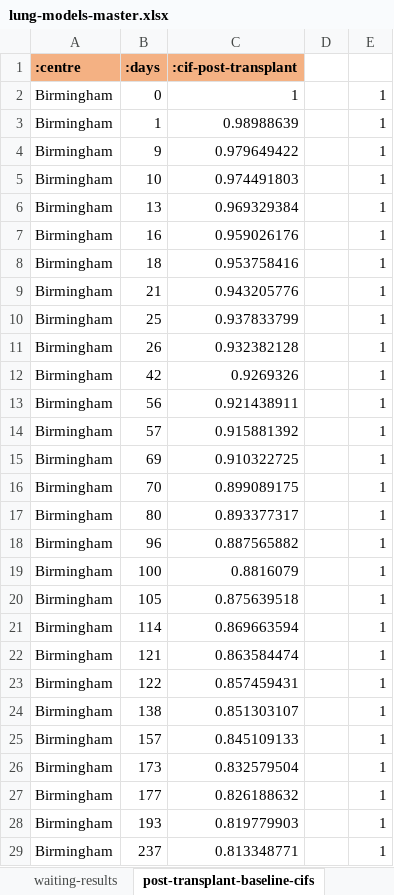
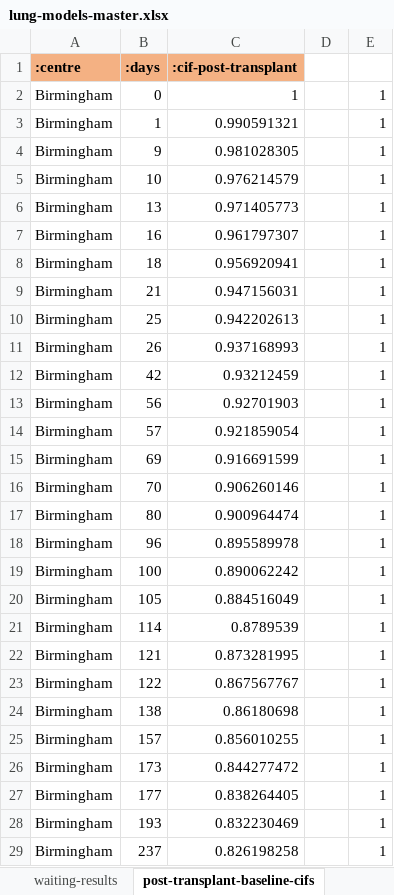
Before and after one commit to WintonCentre/kcp, an Excel workbook: resources/lung-models-master.xlsx, sheet post-transplant-baseline-cifs, drawn as a sheet; only a part is shown; values as stored, in another font and other column widths than the file's, no borders; the diff covers the shown part only; the diff names each change by its address in the sheet, - before the commit and + after, or states it on an @@ line.

Commit message:
and now with correct categorical SPT baselines

```diff
--- a/resources/lung-models-master.xlsx (sheet post-transplant-baseline-cifs)
+++ b/resources/lung-models-master.xlsx (sheet post-transplant-baseline-cifs)
-C3 (:cif-post-transplant): 0.98988639
+C3 (:cif-post-transplant): 0.990591321
-C4 (:cif-post-transplant): 0.979649422
+C4 (:cif-post-transplant): 0.981028305
-C5 (:cif-post-transplant): 0.974491803
+C5 (:cif-post-transplant): 0.976214579
-C6 (:cif-post-transplant): 0.969329384
+C6 (:cif-post-transplant): 0.971405773
-C7 (:cif-post-transplant): 0.959026176
+C7 (:cif-post-transplant): 0.961797307
-C8 (:cif-post-transplant): 0.953758416
+C8 (:cif-post-transplant): 0.956920941
-C9 (:cif-post-transplant): 0.943205776
+C9 (:cif-post-transplant): 0.947156031
-C10 (:cif-post-transplant): 0.937833799
+C10 (:cif-post-transplant): 0.942202613
-C11 (:cif-post-transplant): 0.932382128
+C11 (:cif-post-transplant): 0.937168993
-C12 (:cif-post-transplant): 0.9269326
+C12 (:cif-post-transplant): 0.93212459
-C13 (:cif-post-transplant): 0.921438911
+C13 (:cif-post-transplant): 0.92701903
-C14 (:cif-post-transplant): 0.915881392
+C14 (:cif-post-transplant): 0.921859054
-C15 (:cif-post-transplant): 0.910322725
+C15 (:cif-post-transplant): 0.916691599
-C16 (:cif-post-transplant): 0.899089175
+C16 (:cif-post-transplant): 0.906260146
-C17 (:cif-post-transplant): 0.893377317
+C17 (:cif-post-transplant): 0.900964474
-C18 (:cif-post-transplant): 0.887565882
+C18 (:cif-post-transplant): 0.895589978
-C19 (:cif-post-transplant): 0.8816079
+C19 (:cif-post-transplant): 0.890062242
-C20 (:cif-post-transplant): 0.875639518
+C20 (:cif-post-transplant): 0.884516049
-C21 (:cif-post-transplant): 0.869663594
+C21 (:cif-post-transplant): 0.8789539
-C22 (:cif-post-transplant): 0.863584474
+C22 (:cif-post-transplant): 0.873281995
-C23 (:cif-post-transplant): 0.857459431
+C23 (:cif-post-transplant): 0.867567767
-C24 (:cif-post-transplant): 0.851303107
+C24 (:cif-post-transplant): 0.86180698
-C25 (:cif-post-transplant): 0.845109133
+C25 (:cif-post-transplant): 0.856010255
-C26 (:cif-post-transplant): 0.832579504
+C26 (:cif-post-transplant): 0.844277472
-C27 (:cif-post-transplant): 0.826188632
+C27 (:cif-post-transplant): 0.838264405
-C28 (:cif-post-transplant): 0.819779903
+C28 (:cif-post-transplant): 0.832230469
-C29 (:cif-post-transplant): 0.813348771
+C29 (:cif-post-transplant): 0.826198258
```
Also changed, not shown: 367 edited cells elsewhere in this sheet.
